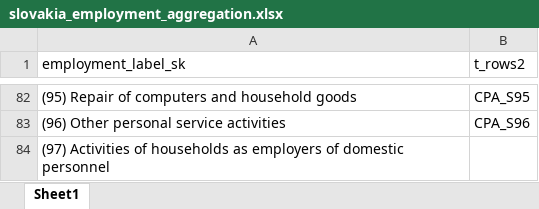
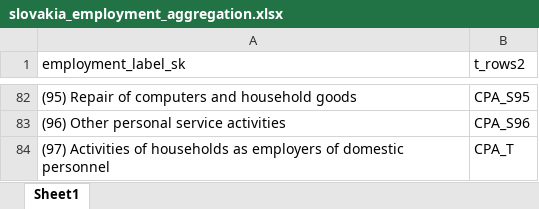
Before and after one commit to rOpenGov/iotables, an Excel workbook: not_included/slovakia_employment_aggregation.xlsx, sheet Sheet1, drawn as a sheet; only a part is shown, gaps mark what is left out; values as stored, in another font and other column widths than the file's, no borders; the diff names each change by its address in the sheet, - before the commit and + after, or states it on an @@ line.

Commit message:
Slovak employment data

```diff
--- a/not_included/slovakia_employment_aggregation.xlsx (sheet Sheet1)
+++ b/not_included/slovakia_employment_aggregation.xlsx (sheet Sheet1)
-B84 (t_rows2): (empty)
+B84 (t_rows2): CPA_T
```
